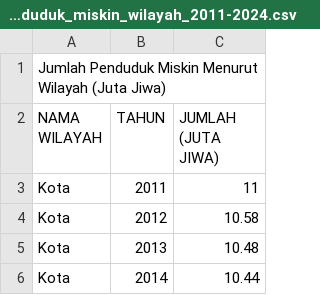
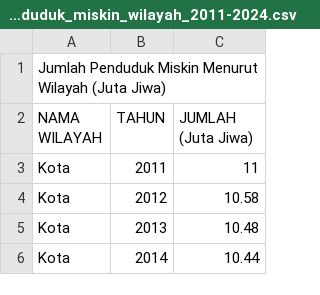
Before and after one commit to frzxw/EDA-data-mining-6, a CSV file: cleaned/kemiskinan/jumlah_penduduk_miskin_wilayah_2011-2024.csv, drawn as a sheet; only a part is shown.

Commit message:
Update jumlah_penduduk_miskin_wilayah_2011-2024.csv

```diff
--- a/cleaned/kemiskinan/jumlah_penduduk_miskin_wilayah_2011-2024.csv
+++ b/cleaned/kemiskinan/jumlah_penduduk_miskin_wilayah_2011-2024.csv
@@ -1,3 +1,3 @@
 Jumlah Penduduk Miskin Menurut Wilayah (Juta Jiwa),,
-NAMA WILAYAH,TAHUN,JUMLAH (JUTA JIWA)
+NAMA WILAYAH,TAHUN,JUMLAH (Juta Jiwa)
 Kota,2011,11
```
